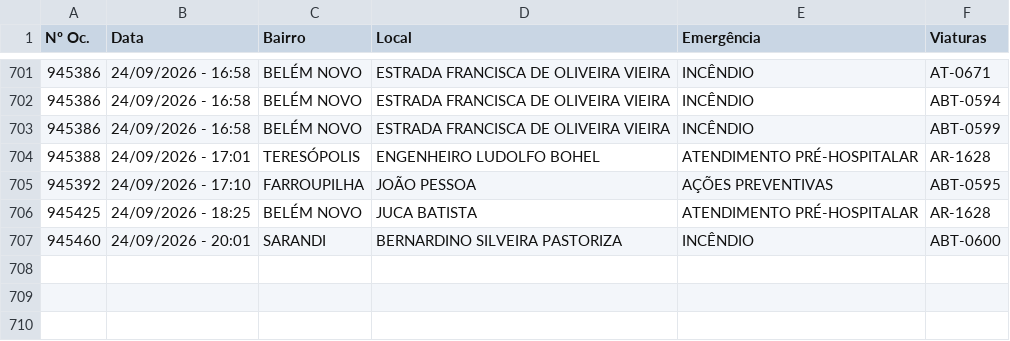
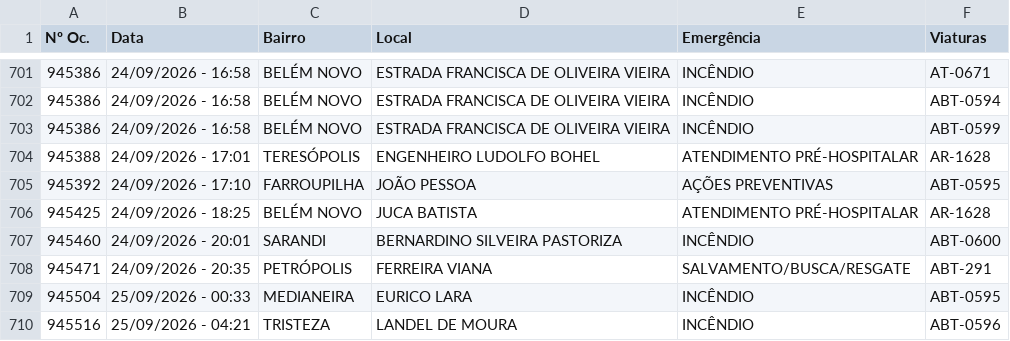
Before and after one commit to ciabm-1bbm/site, a CSV file: dados/PAINEL_MES_ATUAL.csv, drawn as a sheet; only a part is shown, gaps mark what is left out; the diff names each change by its address in the sheet, - before the commit and + after, or states it on an @@ line.

```diff
--- a/dados/PAINEL_MES_ATUAL.csv
+++ b/dados/PAINEL_MES_ATUAL.csv
+row 708: 945471 | 24/09/2026 - 20:35 | PETRÓPOLIS | FERREIRA VIANA | SALVAMENTO/BUSCA/RESGATE | ABT-291
+row 709: 945504 | 25/09/2026 - 00:33 | MEDIANEIRA | EURICO LARA | INCÊNDIO | ABT-0595
+row 710: 945516 | 25/09/2026 - 04:21 | TRISTEZA | LANDEL DE MOURA | INCÊNDIO | ABT-0596
```
